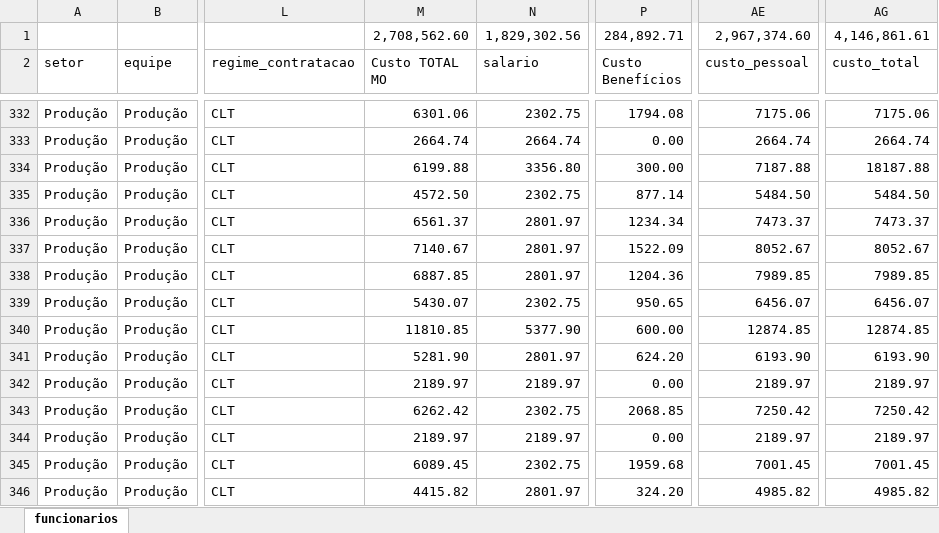
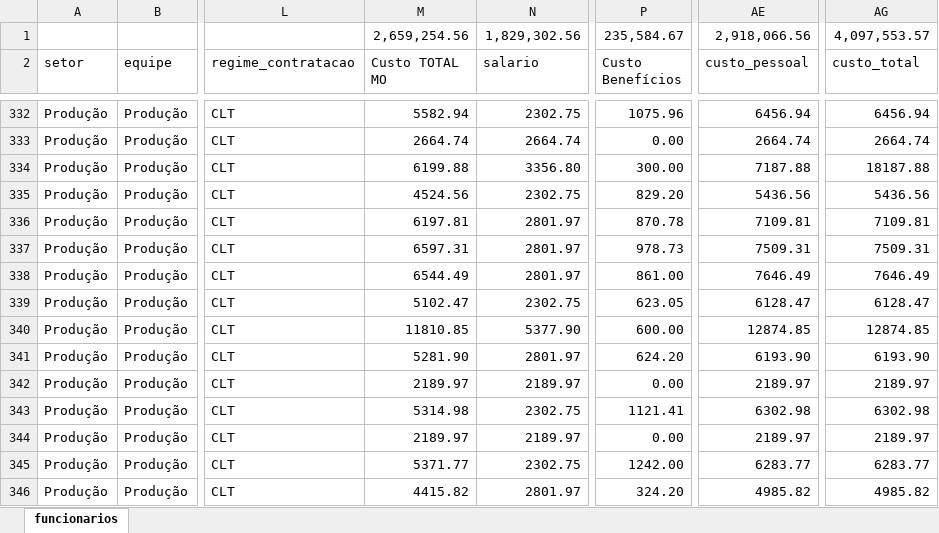
Before and after one commit to integra6a-star/dashboard-obras, an Excel workbook: docs/02.26_Estrutura Integra 6A _cleulton fevereiro.xlsx, sheet funcionarios, drawn as a sheet; only a part is shown, gaps mark what is left out; values as stored, in another font and other column widths than the file's, no cell formats; conditional formats not drawn; the diff covers the shown part only; the diff names each change by its address in the sheet, - before the commit and + after, or states it on an @@ line.

```diff
--- a/docs/02.26_Estrutura Integra 6A _cleulton fevereiro.xlsx (sheet funcionarios)
+++ b/docs/02.26_Estrutura Integra 6A _cleulton fevereiro.xlsx (sheet funcionarios)
-M1 (Custo TOTAL MO): 2,708,562.60
+M1 (Custo TOTAL MO): 2,659,254.56
-P1 (Custo Benefícios): 284,892.71
+P1 (Custo Benefícios): 235,584.67
-AE1 (custo_pessoal): 2,967,374.60
+AE1 (custo_pessoal): 2,918,066.56
-AG1 (custo_total): 4,146,861.61
+AG1 (custo_total): 4,097,553.57
-M332 (Custo TOTAL MO): 6301.06
+M332 (Custo TOTAL MO): 5582.94
-P332 (Custo Benefícios): 1794.08
+P332 (Custo Benefícios): 1075.96
-AE332 (custo_pessoal): 7175.06
+AE332 (custo_pessoal): 6456.94
-AG332 (custo_total): 7175.06
+AG332 (custo_total): 6456.94
-M335 (Custo TOTAL MO): 4572.50
+M335 (Custo TOTAL MO): 4524.56
-P335 (Custo Benefícios): 877.14
+P335 (Custo Benefícios): 829.20
-AE335 (custo_pessoal): 5484.50
+AE335 (custo_pessoal): 5436.56
-AG335 (custo_total): 5484.50
+AG335 (custo_total): 5436.56
-M336 (Custo TOTAL MO): 6561.37
+M336 (Custo TOTAL MO): 6197.81
-P336 (Custo Benefícios): 1234.34
+P336 (Custo Benefícios): 870.78
-AE336 (custo_pessoal): 7473.37
+AE336 (custo_pessoal): 7109.81
-AG336 (custo_total): 7473.37
+AG336 (custo_total): 7109.81
-M337 (Custo TOTAL MO): 7140.67
+M337 (Custo TOTAL MO): 6597.31
-P337 (Custo Benefícios): 1522.09
+P337 (Custo Benefícios): 978.73
-AE337 (custo_pessoal): 8052.67
+AE337 (custo_pessoal): 7509.31
-AG337 (custo_total): 8052.67
+AG337 (custo_total): 7509.31
-M338 (Custo TOTAL MO): 6887.85
+M338 (Custo TOTAL MO): 6544.49
-P338 (Custo Benefícios): 1204.36
+P338 (Custo Benefícios): 861.00
-AE338 (custo_pessoal): 7989.85
+AE338 (custo_pessoal): 7646.49
-AG338 (custo_total): 7989.85
+AG338 (custo_total): 7646.49
-M339 (Custo TOTAL MO): 5430.07
+M339 (Custo TOTAL MO): 5102.47
-P339 (Custo Benefícios): 950.65
+P339 (Custo Benefícios): 623.05
-AE339 (custo_pessoal): 6456.07
+AE339 (custo_pessoal): 6128.47
-AG339 (custo_total): 6456.07
+AG339 (custo_total): 6128.47
-M343 (Custo TOTAL MO): 6262.42
+M343 (Custo TOTAL MO): 5314.98
-P343 (Custo Benefícios): 2068.85
+P343 (Custo Benefícios): 1121.41
-AE343 (custo_pessoal): 7250.42
+AE343 (custo_pessoal): 6302.98
-AG343 (custo_total): 7250.42
+AG343 (custo_total): 6302.98
-M345 (Custo TOTAL MO): 6089.45
+M345 (Custo TOTAL MO): 5371.77
-P345 (Custo Benefícios): 1959.68
+P345 (Custo Benefícios): 1242.00
-AE345 (custo_pessoal): 7001.45
+AE345 (custo_pessoal): 6283.77
-AG345 (custo_total): 7001.45
+AG345 (custo_total): 6283.77
```
Also changed, not shown: 445 edited cells elsewhere in this sheet, cell formats, 02.26_Estrutura Integra 6A _cleulton fevereiro.xlsx, 13 other files.
